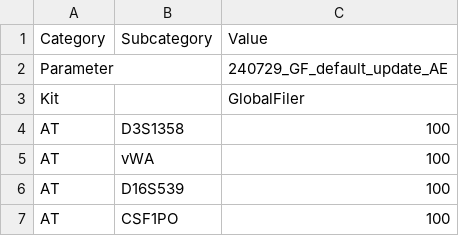
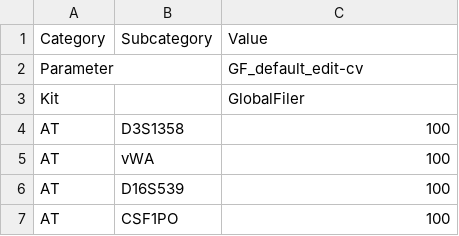
Before and after one commit to manabe0322/KongohPlus, a CSV file: inst/extdata/anameth/GF_default.csv, drawn as a sheet; only a part is shown.

Commit message:
v0.8.0 Update Cv - Update param files - Update anameth - DNU for new gamma model - DNU for v0.7.2 files

```diff
--- a/inst/extdata/anameth/GF_default.csv
+++ b/inst/extdata/anameth/GF_default.csv
@@ -1,3 +1,3 @@
 Category,Subcategory,Value
-Parameter,,240729_GF_default_update_AE
+Parameter,,GF_default_edit-cv
 Kit,,GlobalFiler
```
Also changed, not shown: inst/extdata/anameth/240816_KMU_GF30.csv, 17 other files.
